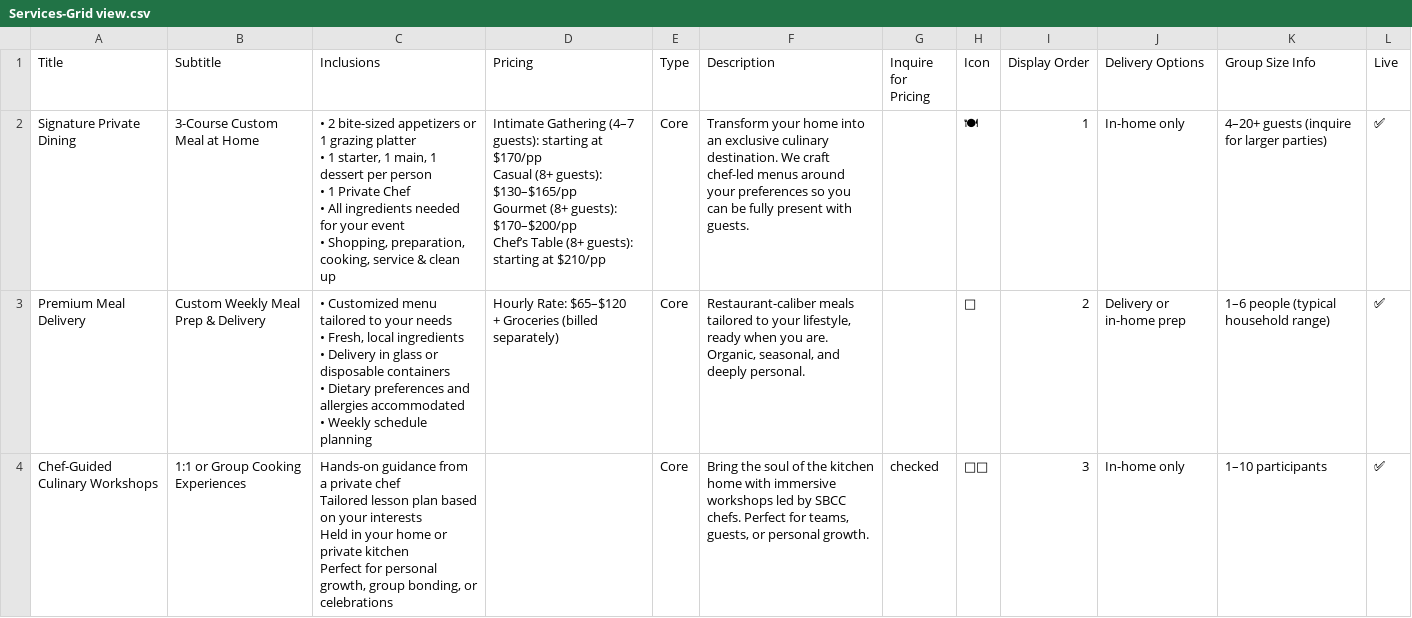
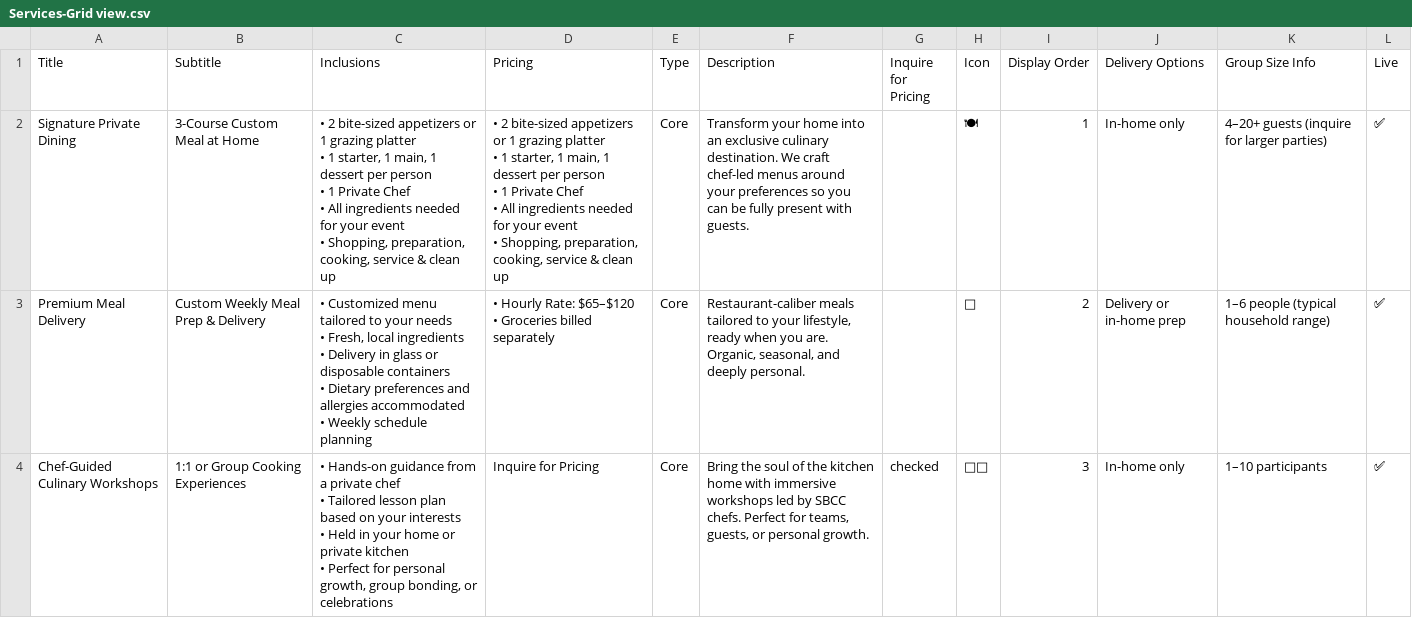
Before and after one commit to MarkRSylvester/sbchefcollective, a CSV file: Databases - SRC/Services-Grid view.csv, drawn as a sheet; only a part is shown; ↵ is a line break in a cell; the diff covers the shown part only; the diff names each change by its address in the sheet, - before the commit and + after, or states it on an @@ line.

```diff
--- a/Databases - SRC/Services-Grid view.csv
+++ b/Databases - SRC/Services-Grid view.csv
-D2 (Pricing): Intimate Gathering (4–7 guests): starting at $170/pp ↵ Casual (8+ guests): $130–$165/pp ↵ Gourmet (8+ guests): $170–$200/pp ↵ Chef’s Table (8+ guests): starting at $210/pp
+D2 (Pricing): • 2 bite-sized appetizers or 1 grazing platter ↵ • 1 starter, 1 main, 1 dessert per person ↵ • 1 Private Chef ↵ • All ingredients needed for your event ↵ • Shopping, preparation, cooking, service & clean up
-D3 (Pricing): Hourly Rate: $65–$120 ↵ + Groceries (billed separately)
+D3 (Pricing): • Hourly Rate: $65–$120 ↵ • Groceries billed separately
-C4 (Inclusions): Hands-on guidance from a private chef ↵ Tailored lesson plan based on your interests ↵ Held in your home or private kitchen ↵ Perfect for…
+C4 (Inclusions): • Hands-on guidance from a private chef ↵ • Tailored lesson plan based on your interests ↵ • Held in your home or private kitchen ↵ • Perfect for…
-D4 (Pricing): (empty)
+D4 (Pricing): Inquire for Pricing
```
Also changed, not shown: 13 edited cells elsewhere in this file, 4 other files.
